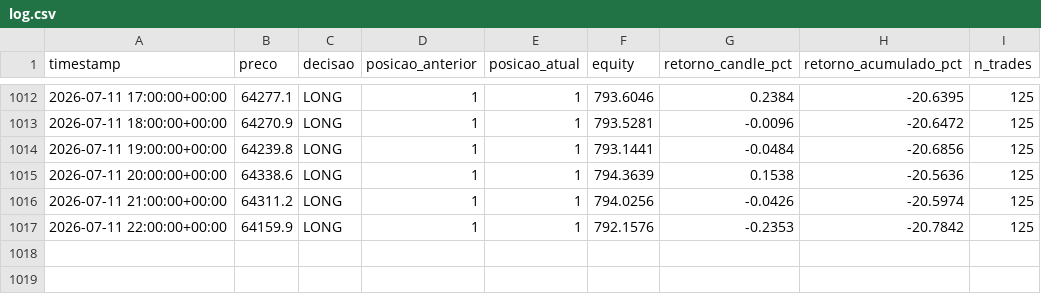
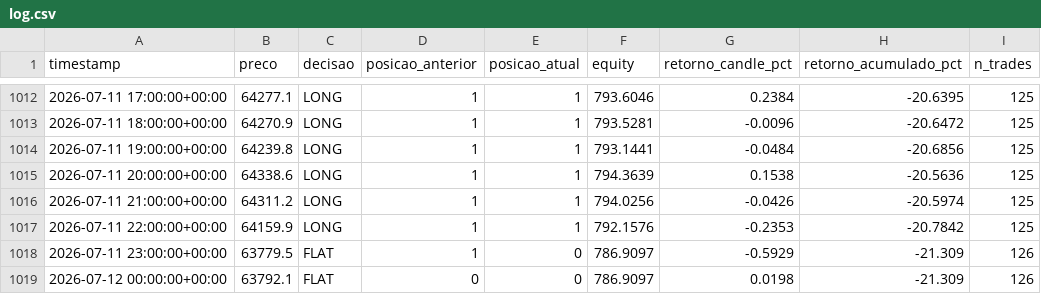
Before and after one commit to emerson198729/crypto-agent, a CSV file: paper_trading/log.csv, drawn as a sheet; only a part is shown, gaps mark what is left out; the diff names each change by its address in the sheet, - before the commit and + after, or states it on an @@ line.

Commit message:
log: 2026-07-12 01:05 UTC

```diff
--- a/paper_trading/log.csv
+++ b/paper_trading/log.csv
+row 1018: 2026-07-11 23:00:00+00:00 | 63779.5 | FLAT | 1 | 0 | 786.9097 | -0.5929 | -21.309 | 126
+row 1019: 2026-07-12 00:00:00+00:00 | 63792.1 | FLAT | 0 | 0 | 786.9097 | 0.0198 | -21.309 | 126
```
